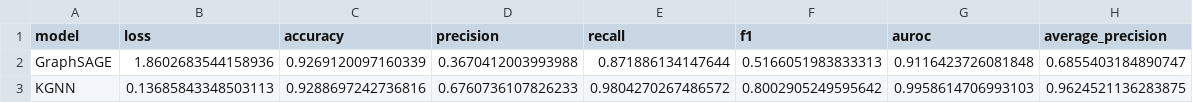
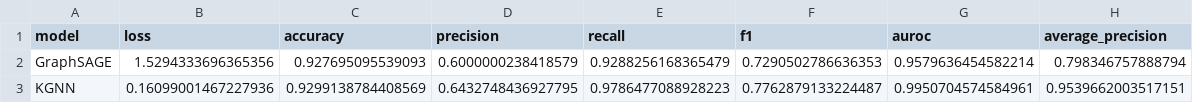
Before and after one commit to domvwt/msc-thesis, a CSV file: reports/test-performance-pyg.csv, drawn as a sheet.

```diff
--- a/reports/test-performance-pyg.csv
+++ b/reports/test-performance-pyg.csv
@@ -1,3 +1,3 @@
 model,loss,accuracy,precision,recall,f1,auroc,average_precision
-GraphSAGE,1.8602683544158936,0.9269120097160339,0.3670412003993988,0.871886134147644,0.5166051983833313,0.9116423726081848,0.6855403184890747
-KGNN,0.13685843348503113,0.9288697242736816,0.6760736107826233,0.9804270267486572,0.8002905249595642,0.9958614706993103,0.9624521136283875
+GraphSAGE,1.5294333696365356,0.927695095539093,0.6000000238418579,0.9288256168365479,0.7290502786636353,0.9579636454582214,0.798346757888794
+KGNN,0.16099001467227936,0.9299138784408569,0.6432748436927795,0.9786477088928223,0.7762879133224487,0.9950704574584961,0.9539662003517151
```
Also changed, not shown: 1 other file.
